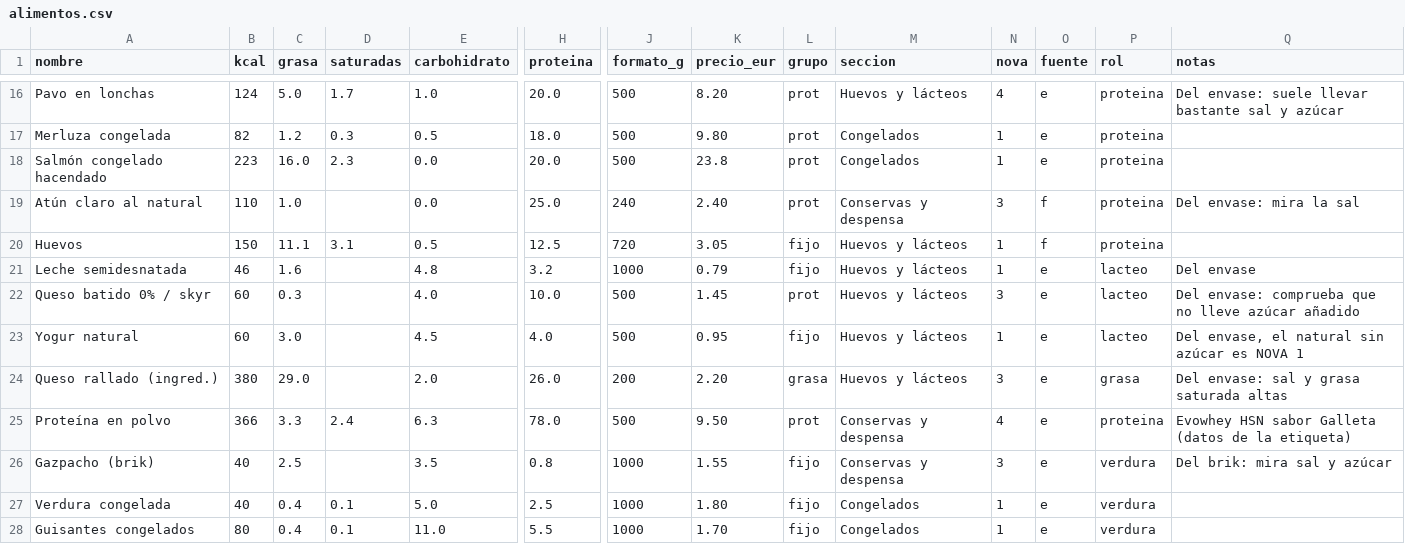
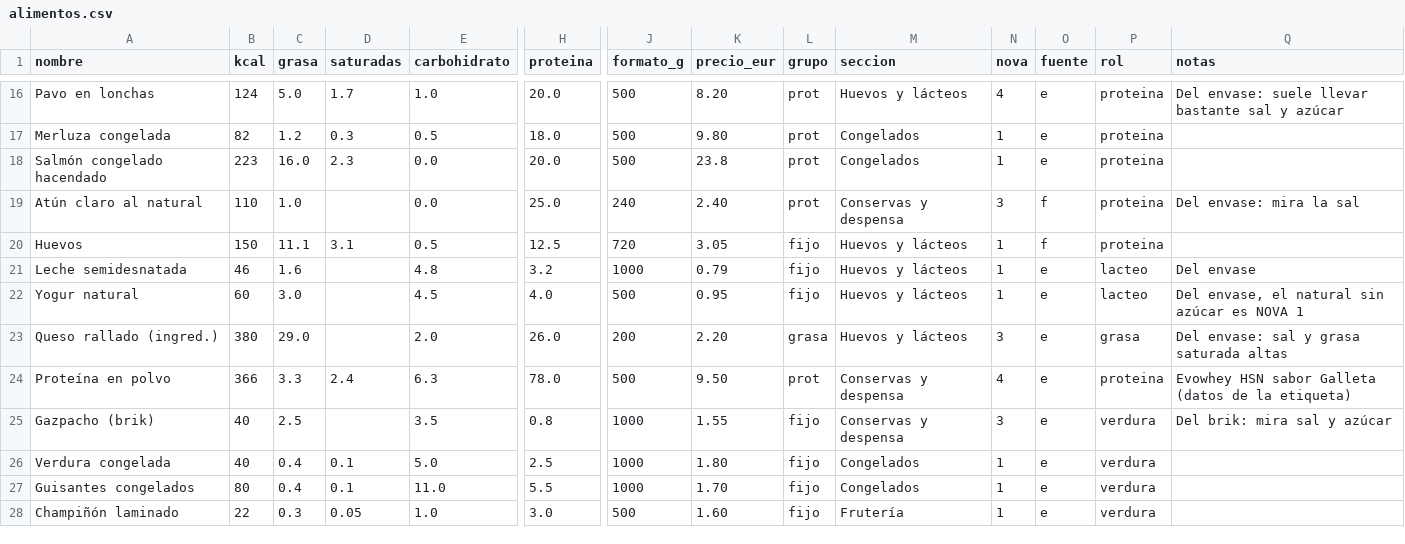
Before and after one commit to NicoSA03/gym_diet_2027, a CSV file: datos/alimentos.csv, drawn as a sheet; only a part is shown, gaps mark what is left out; the shorter side is filled out with more unchanged rows; rows hold the shown columns only; the diff names each change by its address in the sheet, - before the commit and + after, or states it on an @@ line.

Commit message:
fix: quitar queso batido

```diff
--- a/datos/alimentos.csv
+++ b/datos/alimentos.csv
-row 22: Queso batido 0% / skyr | 60 | 0.3 |  | 4.0 | 10.0 | 500 | 1.45 | prot | Huevos y lácteos | 3 | e | lacteo | Del envase: comprueba que no lleve azúcar añadido
```
Also changed, not shown: datos/platos.csv, 5 other files.
